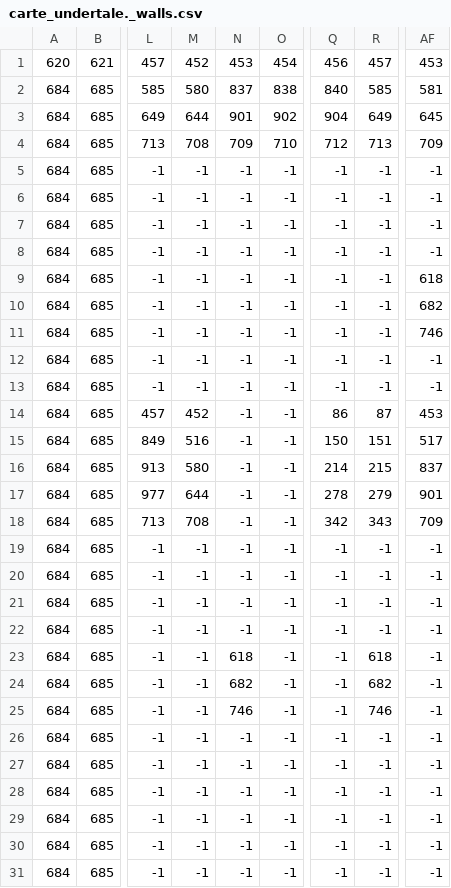
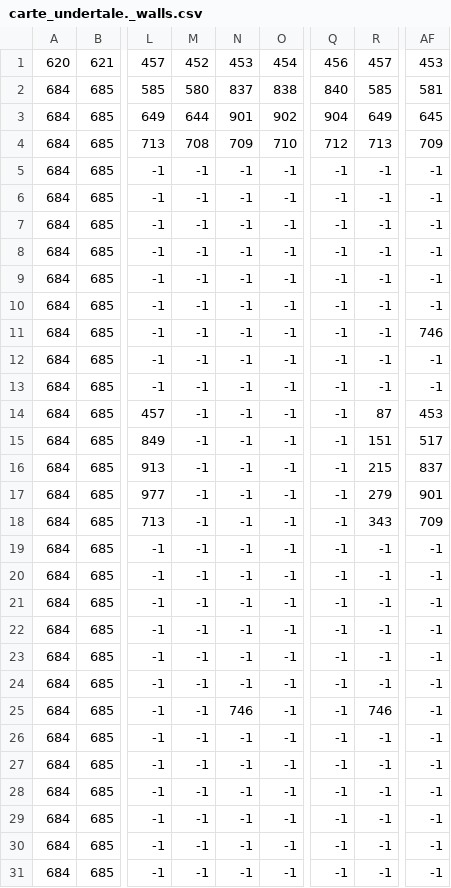
Before and after one commit to Enoki0386/Projet-Undertale-NSI-, a CSV file: carte1/carte_undertale._walls.csv, drawn as a sheet; only a part is shown, gaps mark what is left out; the diff covers the shown part only; the diff names each change by its address in the sheet, - before the commit and + after, or states it on an @@ line.

```diff
--- a/carte1/carte_undertale._walls.csv
+++ b/carte1/carte_undertale._walls.csv
-AF9: 618
+AF9: -1
-AF10: 682
+AF10: -1
-M14: 452
+M14: -1
-Q14: 86
+Q14: -1
-M15: 516
+M15: -1
-Q15: 150
+Q15: -1
-M16: 580
+M16: -1
-Q16: 214
+Q16: -1
-M17: 644
+M17: -1
-Q17: 278
+Q17: -1
-M18: 708
+M18: -1
-Q18: 342
+Q18: -1
-N23: 618
+N23: -1
-R23: 618
+R23: -1
-N24: 682
+N24: -1
-R24: 682
+R24: -1
```
Also changed, not shown: 22 edited cells elsewhere in this file, 2 other files.
